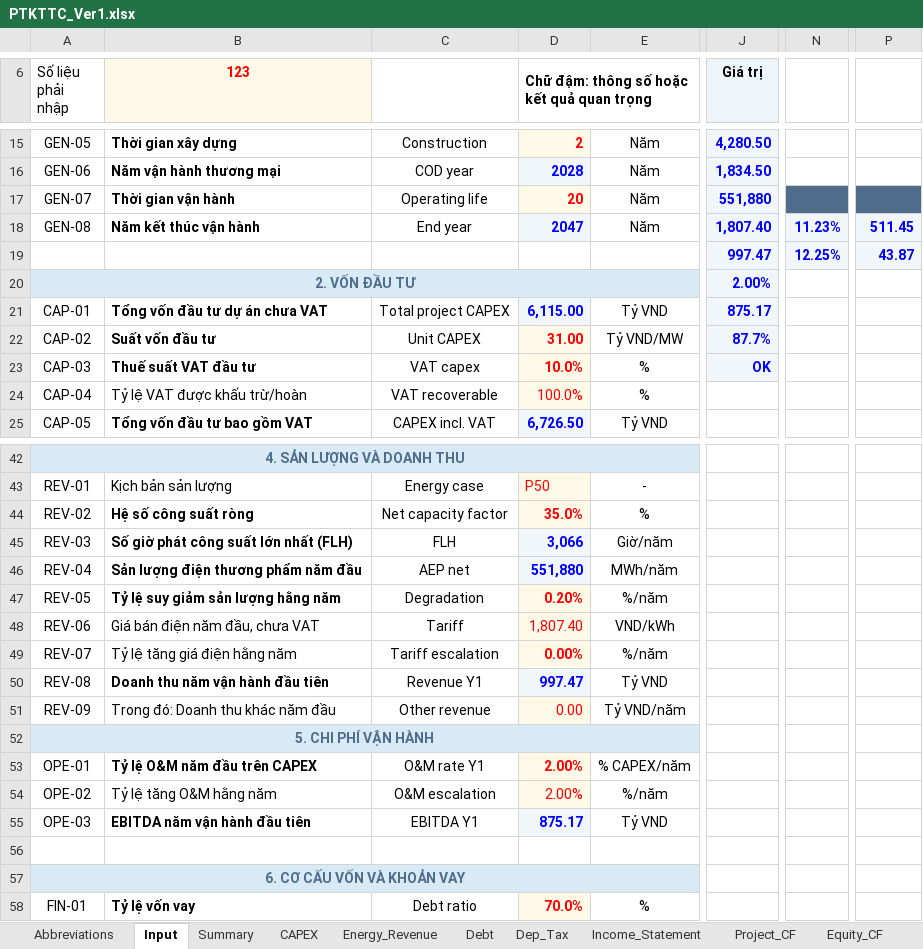
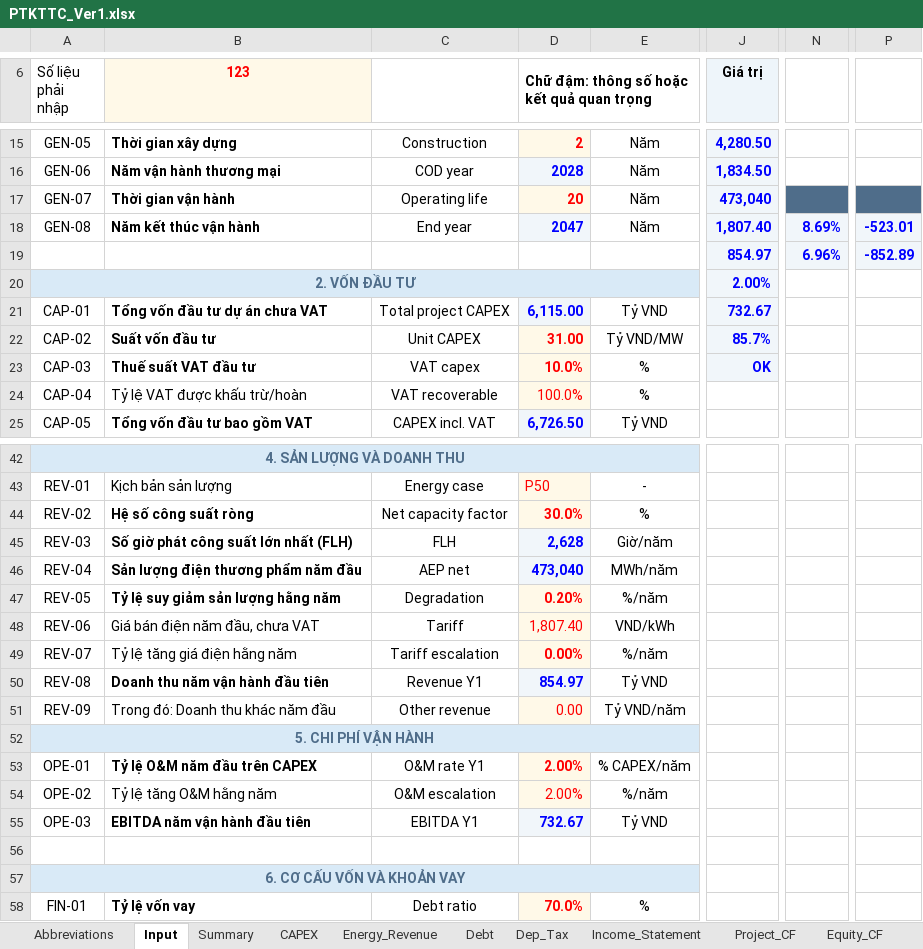
Before and after one commit to Hoang176/Phan-tich-tai-chinh, an Excel workbook: PTKTTC_Ver1.xlsx, sheet Input, drawn as a sheet; only a part is shown, gaps mark what is left out; values as stored, in another font and other column widths than the file's, no borders; conditional formats not drawn; the diff names each change by its address in the sheet, - before the commit and + after, or states it on an @@ line.

```diff
--- a/PTKTTC_Ver1.xlsx (sheet Input)
+++ b/PTKTTC_Ver1.xlsx (sheet Input)
-J17 (Giá trị): 551,880
+J17 (Giá trị): 473,040
-N18: 11.23%
+N18: 8.69%
-P18: 511.45
+P18: -523.01
-J19 (Giá trị): 997.47
+J19 (Giá trị): 854.97
-N19: 12.25%
+N19: 6.96%
-P19: 43.87
+P19: -852.89
-J21 (Giá trị): 875.17
+J21 (Giá trị): 732.67
-J22 (Giá trị): 87.7%
+J22 (Giá trị): 85.7%
-D44: 35.0%
+D44: 30.0%
-D45: 3,066
+D45: 2,628
-D46: 551,880
+D46: 473,040
-D50: 997.47
+D50: 854.97
-D55: 875.17
+D55: 732.67
```
Also changed, not shown: sheet Sensitivity, sheet Project_CF, sheet Income_Statement, sheet Dep_Tax, sheet Equity_CF, sheet Energy_Revenue, 2 more sheets, formulas that keep their value.
